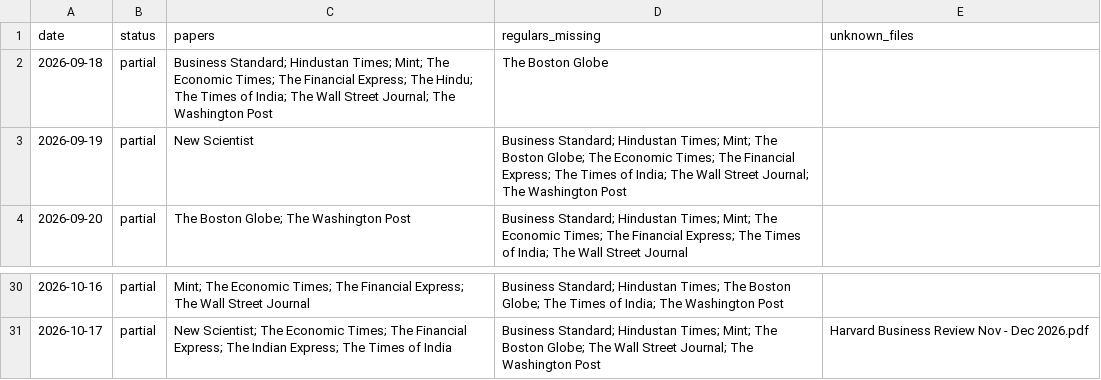
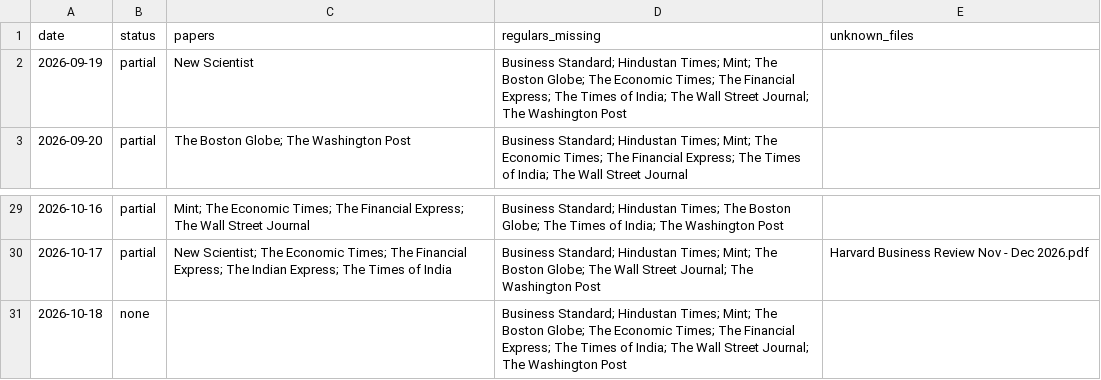
Before and after one commit to Aakash10867/SUPERFORECASTER, a CSV file: data/coverage.csv, drawn as a sheet; only a part is shown, gaps mark what is left out; removed rows and columns are numbered as before the commit, all else as after; the diff names each change by its address in the sheet, - before the commit and + after, or states it on an @@ line.

```diff
--- a/data/coverage.csv
+++ b/data/coverage.csv
-row 2: 2026-09-18 | partial | Business Standard; Hindustan Times; Mint; The Economic Times; The Financial Express; The Hindu; The Times of India; The Wall Street Journal; The Washington Post | The Boston Globe
+row 31: 2026-10-18 | none |  | Business Standard; Hindustan Times; Mint; The Boston Globe; The Economic Times; The Financial Express; The Times of India; The Wall Street Journal; The Washington Post
```
Also changed, not shown: data/pending_resolutions.csv, data/questions.csv, 6 other files.
